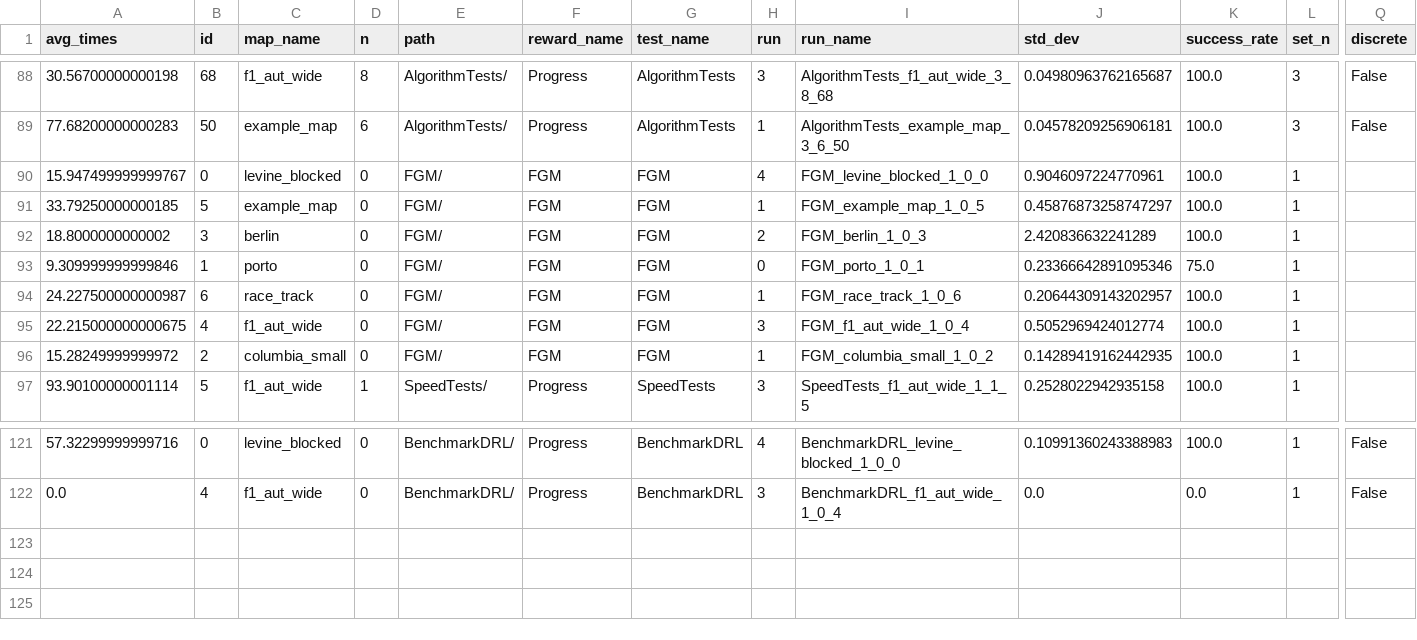
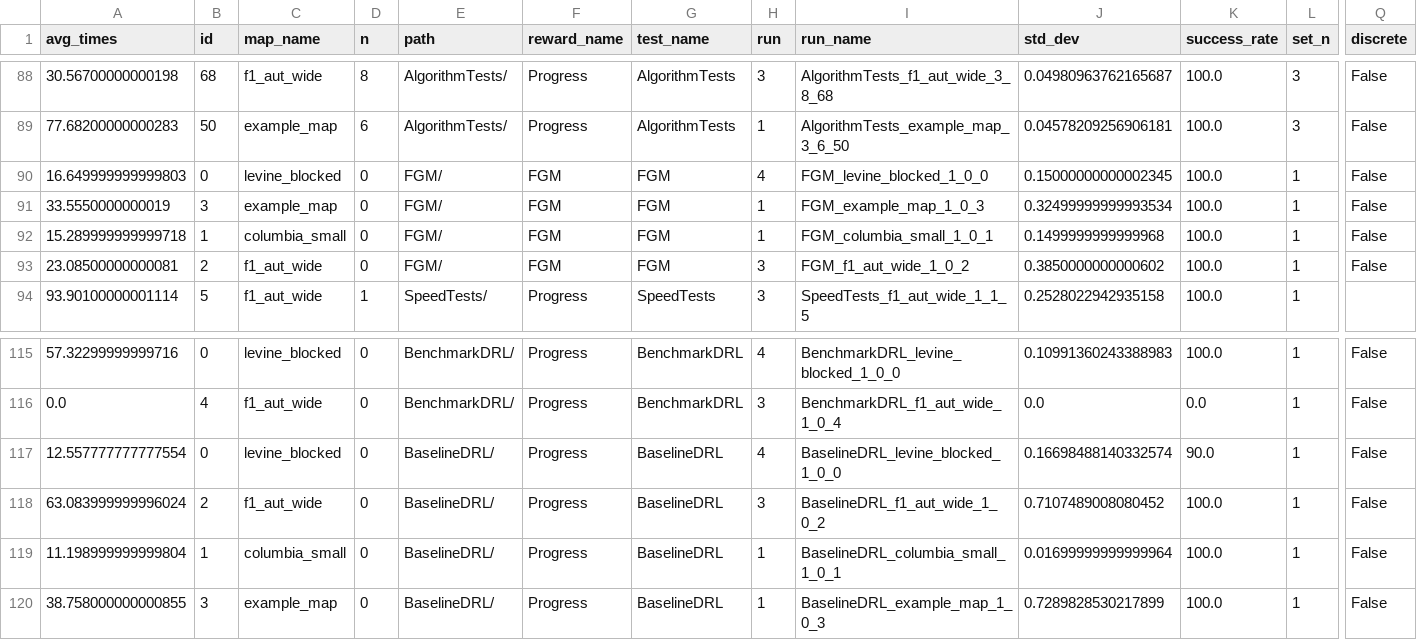
Before and after one commit to BDEvan5/RacingRewards, a CSV file: DataAnalysis/DataTable.csv, drawn as a sheet; only a part is shown, gaps mark what is left out; removed rows and columns are numbered as before the commit, all else as after; rows hold the shown columns only; the diff covers the shown part only; the diff names each change by its address in the sheet, - before the commit and + after, or states it on an @@ line.

Commit message:
fast F1_aut track with PP

```diff
--- a/DataAnalysis/DataTable.csv
+++ b/DataAnalysis/DataTable.csv
-A90 (avg_times): 15.947499999999767
+A90 (avg_times): 16.649999999999803
-J90 (std_dev): 0.9046097224770961
+J90 (std_dev): 0.15000000000002345
-Q90:Q91 (discrete): (empty)
+Q90:Q91 (discrete): False
-A91 (avg_times): 33.79250000000185
+A91 (avg_times): 33.5550000000019
-B91 (id): 5
+B91 (id): 3
-I91 (run_name): FGM_example_map_1_0_5
+I91 (run_name): FGM_example_map_1_0_3
-J91 (std_dev): 0.45876873258747297
+J91 (std_dev): 0.32499999999993534
-row 92: 18.8000000000002 | 3 | berlin | 0 | FGM/ | FGM | FGM | 2 | FGM_berlin_1_0_3 | 2.420836632241289 | 100.0 | 1
-row 93: 9.309999999999846 | 1 | porto | 0 | FGM/ | FGM | FGM | 0 | FGM_porto_1_0_1 | 0.23366642891095346 | 75.0 | 1
-A92 (avg_times): 24.227500000000987
+A92 (avg_times): 15.289999999999718
-B92 (id): 6
+B92 (id): 1
-C92 (map_name): race_track
+C92 (map_name): columbia_small
-I92 (run_name): FGM_race_track_1_0_6
+I92 (run_name): FGM_columbia_small_1_0_1
-J92 (std_dev): 0.20644309143202957
+J92 (std_dev): 0.1499999999999968
-Q92:Q93 (discrete): (empty)
+Q92:Q93 (discrete): False
-A93 (avg_times): 22.215000000000675
+A93 (avg_times): 23.08500000000081
-B93 (id): 4
+B93 (id): 2
-I93 (run_name): FGM_f1_aut_wide_1_0_4
+I93 (run_name): FGM_f1_aut_wide_1_0_2
-J93 (std_dev): 0.5052969424012774
+J93 (std_dev): 0.3850000000000602
-row 96: 15.28249999999972 | 2 | columbia_small | 0 | FGM/ | FGM | FGM | 1 | FGM_columbia_small_1_0_2 | 0.14289419162442935 | 100.0 | 1
+row 117: 12.557777777777554 | 0 | levine_blocked | 0 | BaselineDRL/ | Progress | BaselineDRL | 4 | BaselineDRL_levine_blocked_1_0_0 | 0.16698488140332574 | 90.0 | 1 | False
+row 118: 63.083999999996024 | 2 | f1_aut_wide | 0 | BaselineDRL/ | Progress | BaselineDRL | 3 | BaselineDRL_f1_aut_wide_1_0_2 | 0.7107489008080452 | 100.0 | 1 | False
+row 119: 11.198999999999804 | 1 | columbia_small | 0 | BaselineDRL/ | Progress | BaselineDRL | 1 | BaselineDRL_columbia_small_1_0_1 | 0.01699999999999964 | 100.0 | 1 | False
+row 120: 38.758000000000855 | 3 | example_map | 0 | BaselineDRL/ | Progress | BaselineDRL | 1 | BaselineDRL_example_map_1_0_3 | 0.7289828530217899 | 100.0 | 1 | False
```
Also changed, not shown: 3 removed rows and 10 edited cells elsewhere in this file, 7 other files.
